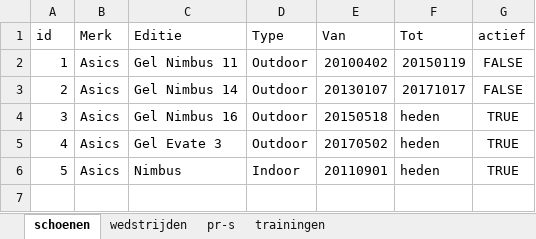
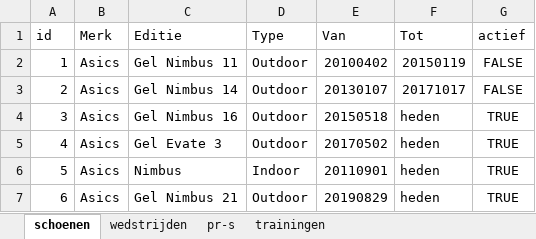
Before and after one commit to marceljschutte/SoleMate, an Excel workbook: solemate-library/src/main/resources/solemate-data.xlsx, sheet schoenen, drawn as a sheet; values as stored, in another font and other column widths than the file's, no borders; the diff names each change by its address in the sheet, - before the commit and + after, or states it on an @@ line.

```diff
--- a/solemate-library/src/main/resources/solemate-data.xlsx (sheet schoenen)
+++ b/solemate-library/src/main/resources/solemate-data.xlsx (sheet schoenen)
+row 7: 6 | Asics | Gel Nimbus 21 | Outdoor | 20190829 | heden | TRUE
```
Also changed, not shown: sheet trainingen, 43 other files.
